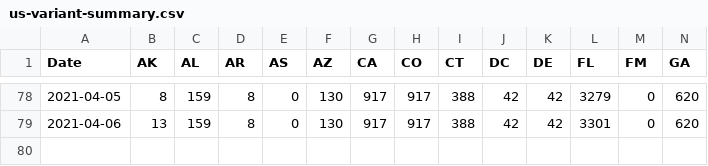
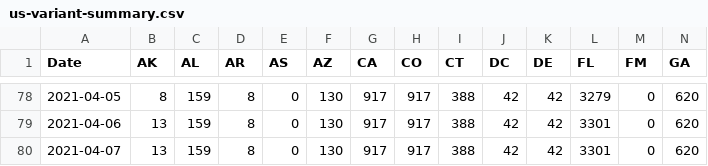
Before and after one commit to USATODAY/covid-variants, a CSV file: us-variant-summary.csv, drawn as a sheet; only a part is shown, gaps mark what is left out; rows hold the shown columns only; the diff names each change by its address in the sheet, - before the commit and + after, or states it on an @@ line.

Commit message:
Wed 07 Apr 2021 12:35:04 AM EDT

```diff
--- a/us-variant-summary.csv
+++ b/us-variant-summary.csv
+row 80: 2021-04-07 | 13 | 159 | 8 | 0 | 130 | 917 | 917 | 388 | 42 | 42 | 3301 | 0 | 620
```
